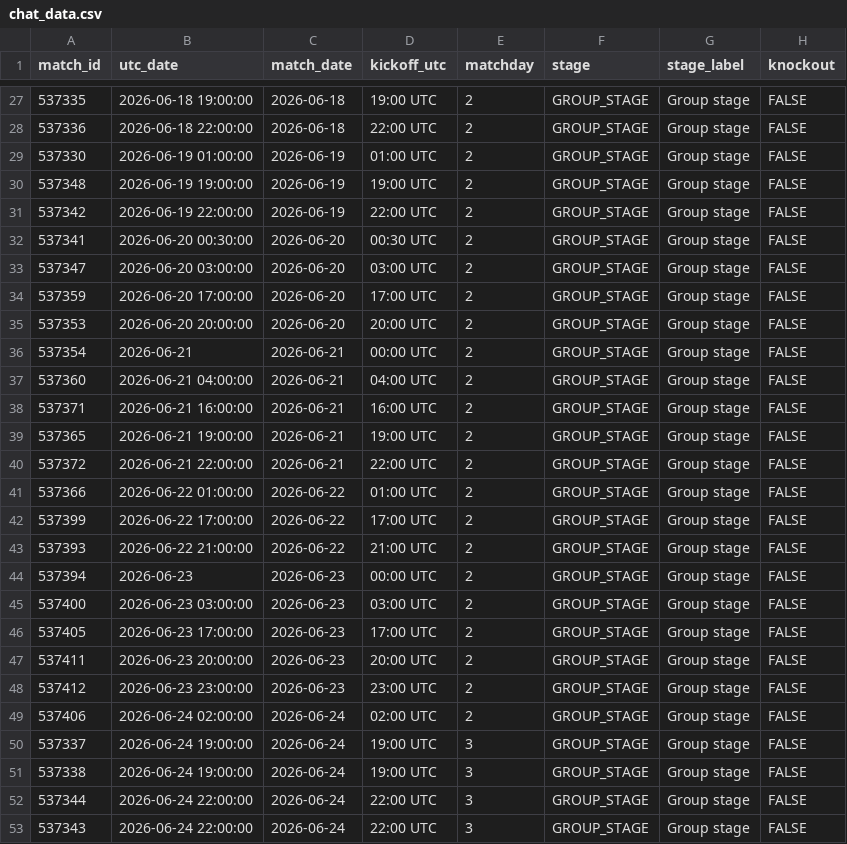
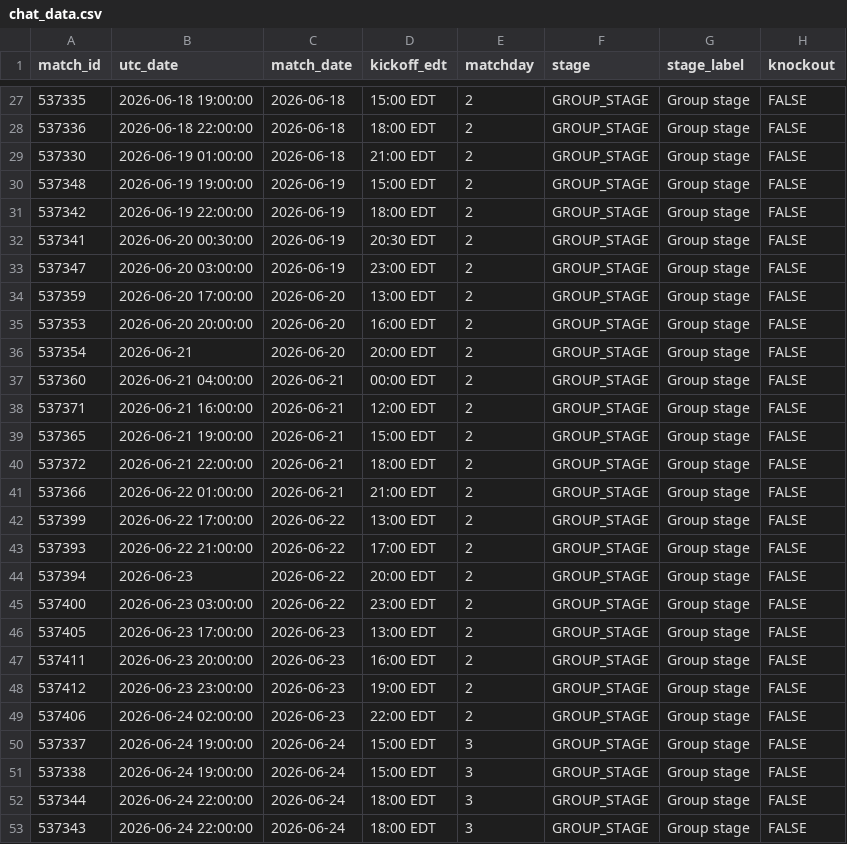
Before and after one commit to smach/worldcup26, a CSV file: data/chat_data.csv, drawn as a sheet; only a part is shown, gaps mark what is left out; the diff covers the shown part only; the diff names each change by its address in the sheet, - before the commit and + after, or states it on an @@ line.

```diff
--- a/data/chat_data.csv
+++ b/data/chat_data.csv
-D1: kickoff_utc
+D1: kickoff_edt
-D27 (kickoff_edt): 19:00 UTC
+D27 (kickoff_edt): 15:00 EDT
-D28 (kickoff_edt): 22:00 UTC
+D28 (kickoff_edt): 18:00 EDT
-C29 (match_date): 2026-06-19
+C29 (match_date): 2026-06-18
-D29 (kickoff_edt): 01:00 UTC
+D29 (kickoff_edt): 21:00 EDT
-D30 (kickoff_edt): 19:00 UTC
+D30 (kickoff_edt): 15:00 EDT
-D31 (kickoff_edt): 22:00 UTC
+D31 (kickoff_edt): 18:00 EDT
-C32:C33 (match_date): 2026-06-20
+C32:C33 (match_date): 2026-06-19
-D32 (kickoff_edt): 00:30 UTC
+D32 (kickoff_edt): 20:30 EDT
-D33 (kickoff_edt): 03:00 UTC
+D33 (kickoff_edt): 23:00 EDT
-D34 (kickoff_edt): 17:00 UTC
+D34 (kickoff_edt): 13:00 EDT
-D35 (kickoff_edt): 20:00 UTC
+D35 (kickoff_edt): 16:00 EDT
-C36 (match_date): 2026-06-21
+C36 (match_date): 2026-06-20
-D36 (kickoff_edt): 00:00 UTC
+D36 (kickoff_edt): 20:00 EDT
-D37 (kickoff_edt): 04:00 UTC
+D37 (kickoff_edt): 00:00 EDT
-D38 (kickoff_edt): 16:00 UTC
+D38 (kickoff_edt): 12:00 EDT
-D39 (kickoff_edt): 19:00 UTC
+D39 (kickoff_edt): 15:00 EDT
-D40 (kickoff_edt): 22:00 UTC
+D40 (kickoff_edt): 18:00 EDT
-C41 (match_date): 2026-06-22
+C41 (match_date): 2026-06-21
-D41 (kickoff_edt): 01:00 UTC
+D41 (kickoff_edt): 21:00 EDT
-D42 (kickoff_edt): 17:00 UTC
+D42 (kickoff_edt): 13:00 EDT
-D43 (kickoff_edt): 21:00 UTC
+D43 (kickoff_edt): 17:00 EDT
-C44:C45 (match_date): 2026-06-23
+C44:C45 (match_date): 2026-06-22
-D44 (kickoff_edt): 00:00 UTC
+D44 (kickoff_edt): 20:00 EDT
-D45 (kickoff_edt): 03:00 UTC
+D45 (kickoff_edt): 23:00 EDT
-D46 (kickoff_edt): 17:00 UTC
+D46 (kickoff_edt): 13:00 EDT
-D47 (kickoff_edt): 20:00 UTC
+D47 (kickoff_edt): 16:00 EDT
-D48 (kickoff_edt): 23:00 UTC
+D48 (kickoff_edt): 19:00 EDT
-C49 (match_date): 2026-06-24
+C49 (match_date): 2026-06-23
-D49 (kickoff_edt): 02:00 UTC
+D49 (kickoff_edt): 22:00 EDT
-D50:D51 (kickoff_edt): 19:00 UTC
+D50:D51 (kickoff_edt): 15:00 EDT
-D52:D53 (kickoff_edt): 22:00 UTC
+D52:D53 (kickoff_edt): 18:00 EDT
```
Also changed, not shown: 102 edited cells elsewhere in this file, 6 other files.
